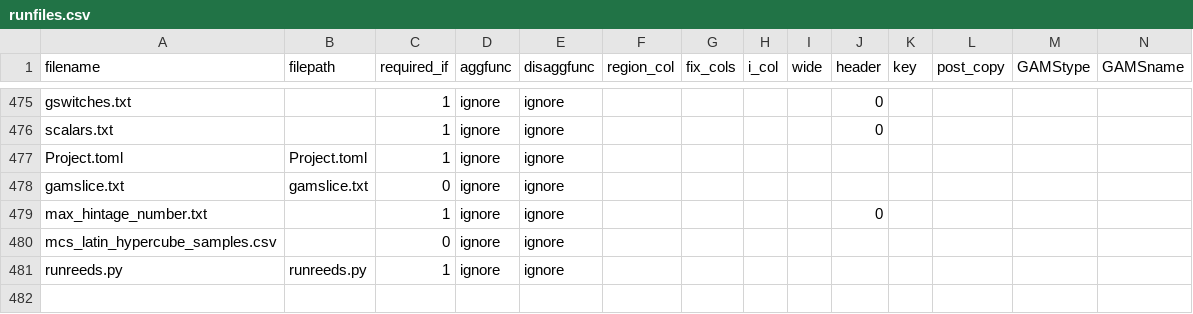
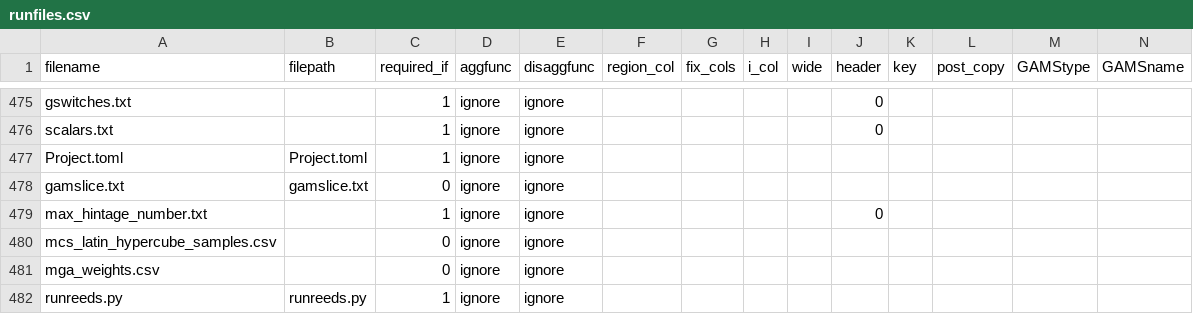
Before and after one commit to ajsbergman/ReEDS, a CSV file: reeds/input_processing/runfiles.csv, drawn as a sheet; only a part is shown, gaps mark what is left out; rows hold the shown columns only; the diff names each change by its address in the sheet, - before the commit and + after, or states it on an @@ line.

Commit message:
setup of multiple runs for MGA RV and creation of weights

```diff
--- a/reeds/input_processing/runfiles.csv
+++ b/reeds/input_processing/runfiles.csv
+row 481: mga_weights.csv |  | 0 | ignore | ignore
```
Also changed, not shown: 3 other files.
